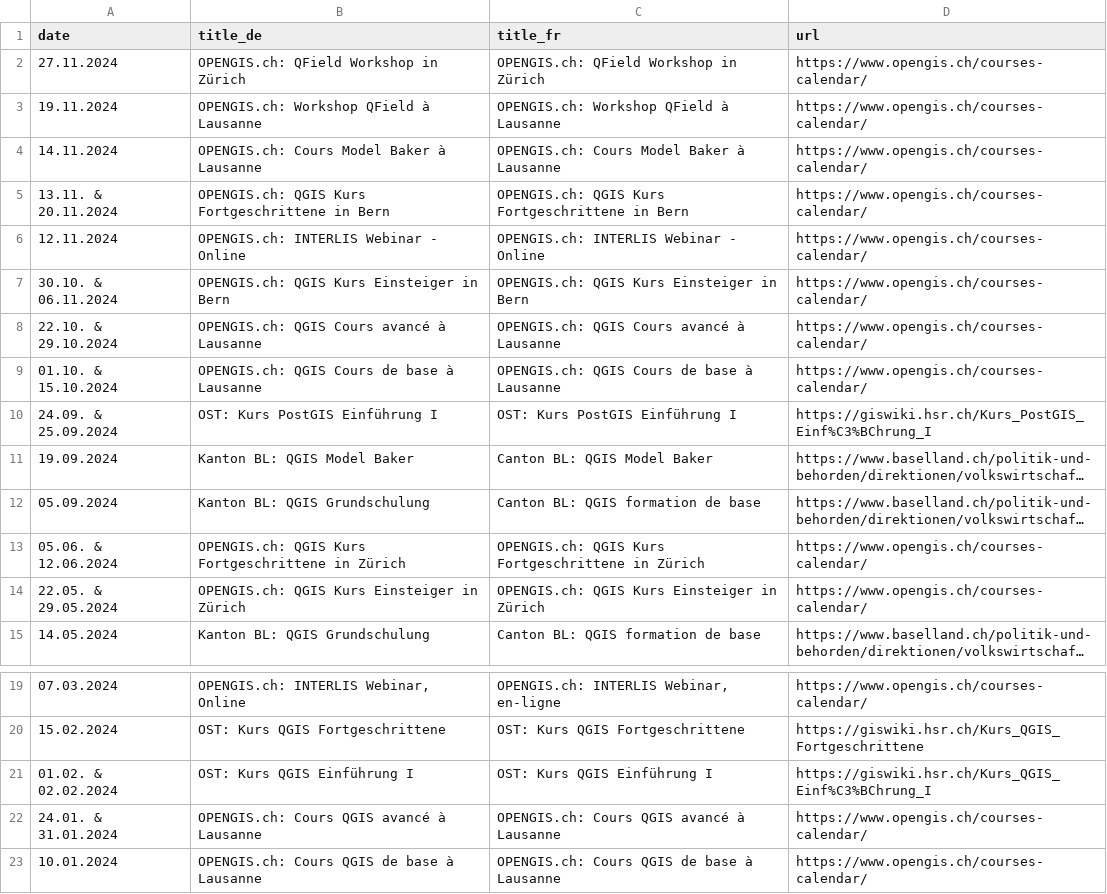
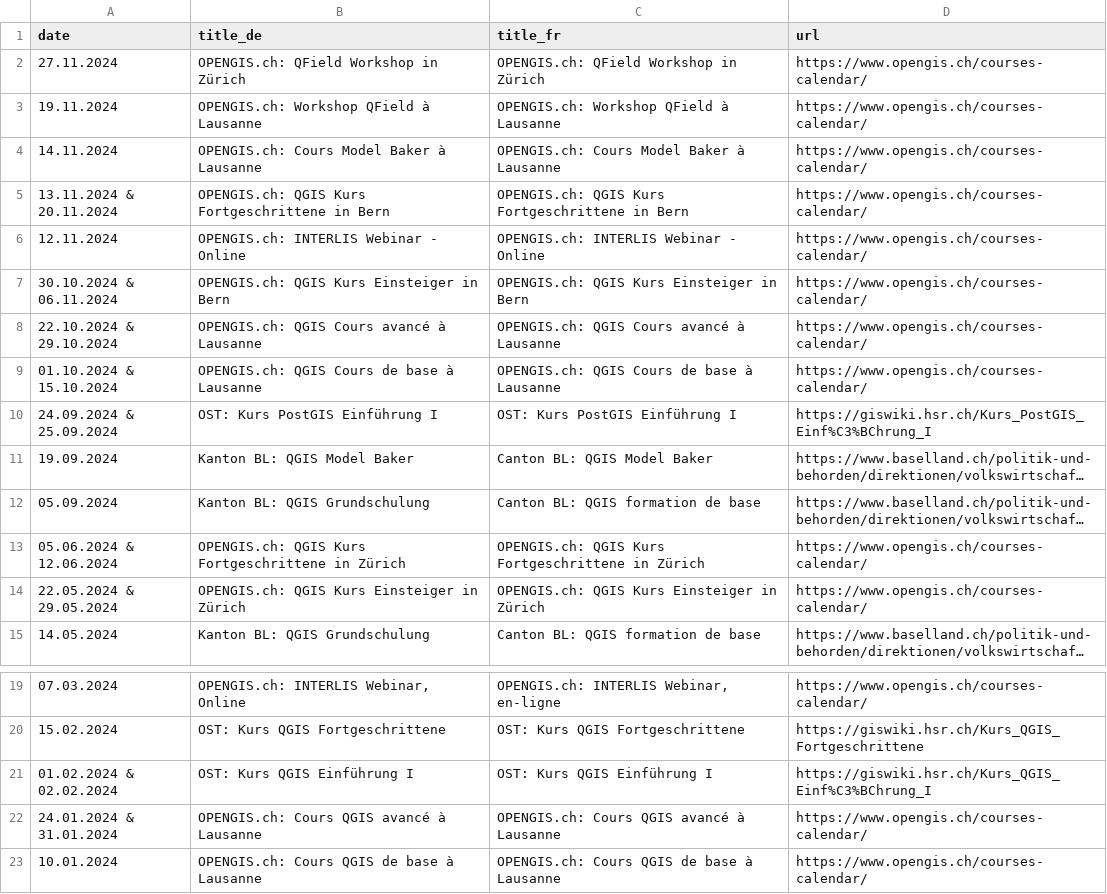
Before and after one commit to qgis-ch/qgis-ch-website, a CSV file: _data/kurse-cours.csv, drawn as a sheet; only a part is shown, gaps mark what is left out; long unchanged cells end in …; the diff names each change by its address in the sheet, - before the commit and + after, or states it on an @@ line.

Commit message:
Add year dates in courses

```diff
--- a/_data/kurse-cours.csv
+++ b/_data/kurse-cours.csv
-A5 (date): 13.11. & 20.11.2024
+A5 (date): 13.11.2024 & 20.11.2024
-A7 (date): 30.10. & 06.11.2024
+A7 (date): 30.10.2024 & 06.11.2024
-A8 (date): 22.10. & 29.10.2024
+A8 (date): 22.10.2024 & 29.10.2024
-A9 (date): 01.10. & 15.10.2024
+A9 (date): 01.10.2024 & 15.10.2024
-A10 (date): 24.09. & 25.09.2024
+A10 (date): 24.09.2024 & 25.09.2024
-A13 (date): 05.06. & 12.06.2024
+A13 (date): 05.06.2024 & 12.06.2024
-A14 (date): 22.05. & 29.05.2024
+A14 (date): 22.05.2024 & 29.05.2024
-A21 (date): 01.02. & 02.02.2024
+A21 (date): 01.02.2024 & 02.02.2024
-A22 (date): 24.01. & 31.01.2024
+A22 (date): 24.01.2024 & 31.01.2024
```
